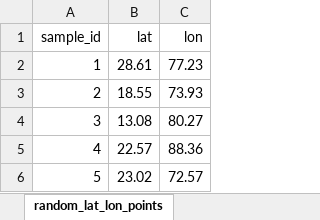
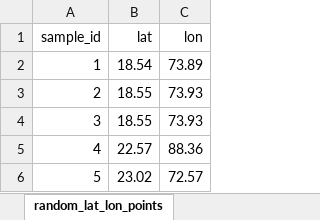
Before and after one commit to ownncarr/KiranShakti, an Excel workbook: data/random_lat_lon_points.xlsx, sheet random_lat_lon_points, drawn as a sheet; only a part is shown; values as stored, in another font and other column widths than the file's, no borders; the diff names each change by its address in the sheet, - before the commit and + after, or states it on an @@ line.

Commit message:
modified:   data/random_lat_lon_points.xlsx 	new file:   data/test.xlsx 	modified:   pv_console/config.py 	modified:   pv_console/streamlit_app.py

```diff
--- a/data/random_lat_lon_points.xlsx (sheet random_lat_lon_points)
+++ b/data/random_lat_lon_points.xlsx (sheet random_lat_lon_points)
-B2 (lat): 28.61
+B2 (lat): 18.54
-C2 (lon): 77.23
+C2 (lon): 73.89
-B4 (lat): 13.08
+B4 (lat): 18.55
-C4 (lon): 80.27
+C4 (lon): 73.93
```
Also changed, not shown: 4 other files.
